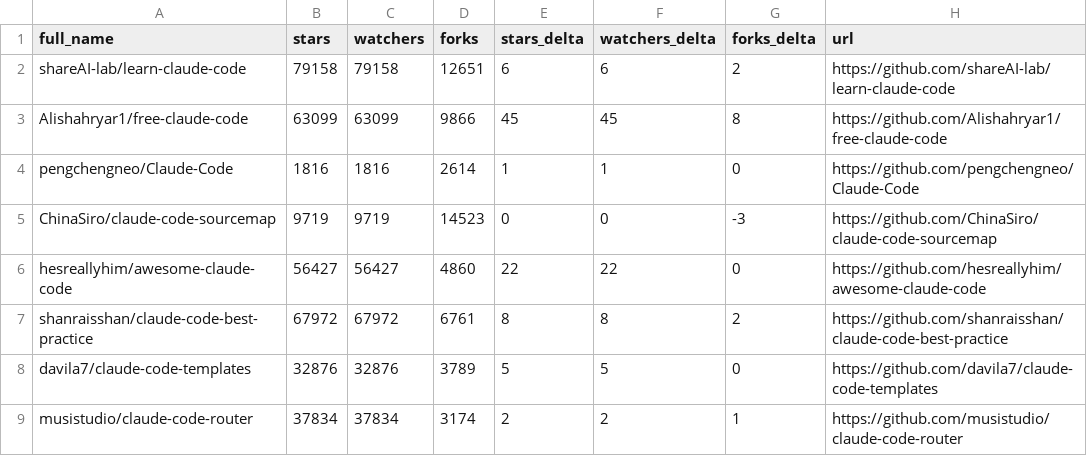
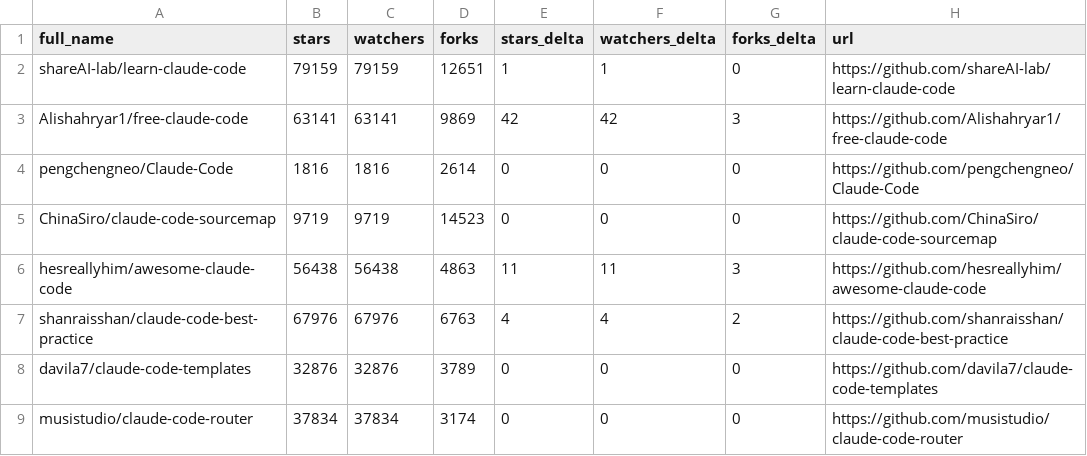
Before and after one commit to DavesFromTheGrave/awesome-claude-code, a CSV file: data/repo-ticker.csv, drawn as a sheet; only a part is shown; the diff covers the shown part only.

```diff
--- a/data/repo-ticker.csv
+++ b/data/repo-ticker.csv
@@ -1,9 +1,9 @@
 full_name,stars,watchers,forks,stars_delta,watchers_delta,forks_delta,url
-shareAI-lab/learn-claude-code,79158,79158,12651,6,6,2,https://github.com/shareAI-lab/learn-claude-code
-Alishahryar1/free-claude-code,63099,63099,9866,45,45,8,https://github.com/Alishahryar1/free-claude-code
-pengchengneo/Claude-Code,1816,1816,2614,1,1,0,https://github.com/pengchengneo/Claude-Code
-ChinaSiro/claude-code-sourcemap,9719,9719,14523,0,0,-3,https://github.com/ChinaSiro/claude-code-sourcemap
-hesreallyhim/awesome-claude-code,56427,56427,4860,22,22,0,https://github.com/hesreallyhim/awesome-claude-code
-shanraisshan/claude-code-best-practice,67972,67972,6761,8,8,2,https://github.com/shanraisshan/claude-code-best-practice
-davila7/claude-code-templates,32876,32876,3789,5,5,0,https://github.com/davila7/claude-code-templates
-musistudio/claude-code-router,37834,37834,3174,2,2,1,https://github.com/musistudio/claude-code-router
+shareAI-lab/learn-claude-code,79159,79159,12651,1,1,0,https://github.com/shareAI-lab/learn-claude-code
+Alishahryar1/free-claude-code,63141,63141,9869,42,42,3,https://github.com/Alishahryar1/free-claude-code
+pengchengneo/Claude-Code,1816,1816,2614,0,0,0,https://github.com/pengchengneo/Claude-Code
+ChinaSiro/claude-code-sourcemap,9719,9719,14523,0,0,0,https://github.com/ChinaSiro/claude-code-sourcemap
+hesreallyhim/awesome-claude-code,56438,56438,4863,11,11,3,https://github.com/hesreallyhim/awesome-claude-code
+shanraisshan/claude-code-best-practice,67976,67976,6763,4,4,2,https://github.com/shanraisshan/claude-code-best-practice
+davila7/claude-code-templates,32876,32876,3789,0,0,0,https://github.com/davila7/claude-code-templates
+musistudio/claude-code-router,37834,37834,3174,0,0,0,https://github.com/musistudio/claude-code-router
```
Also changed, not shown: 3 added rows, 3 removed rows, 2 moved rows and 75 edited cells elsewhere in this file, 2 other files.
